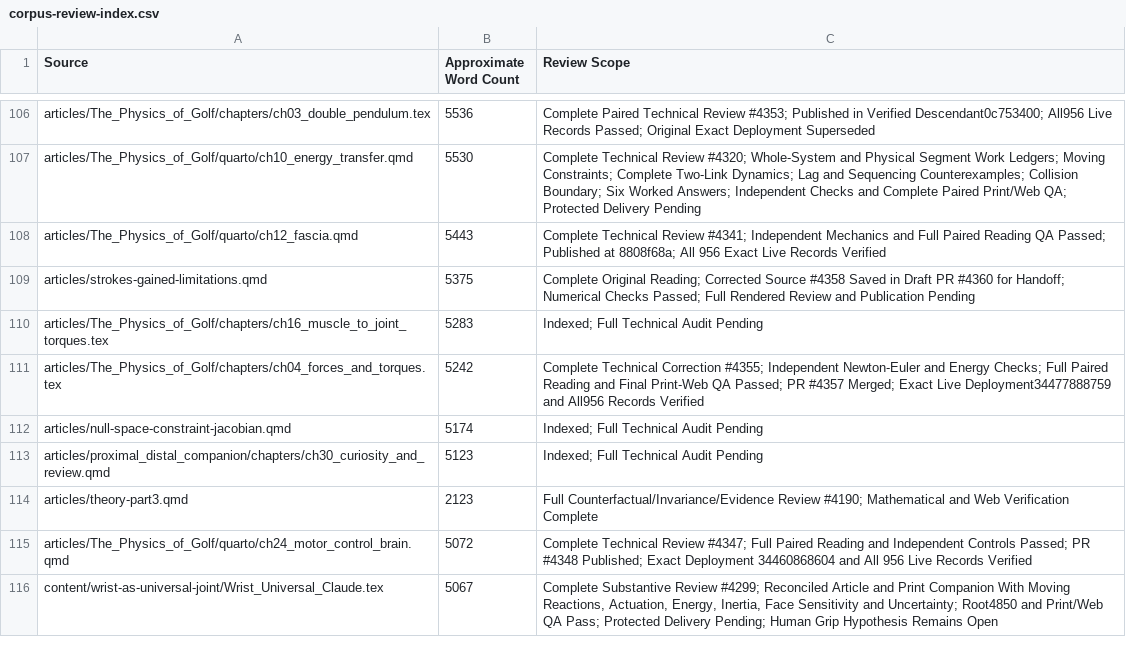
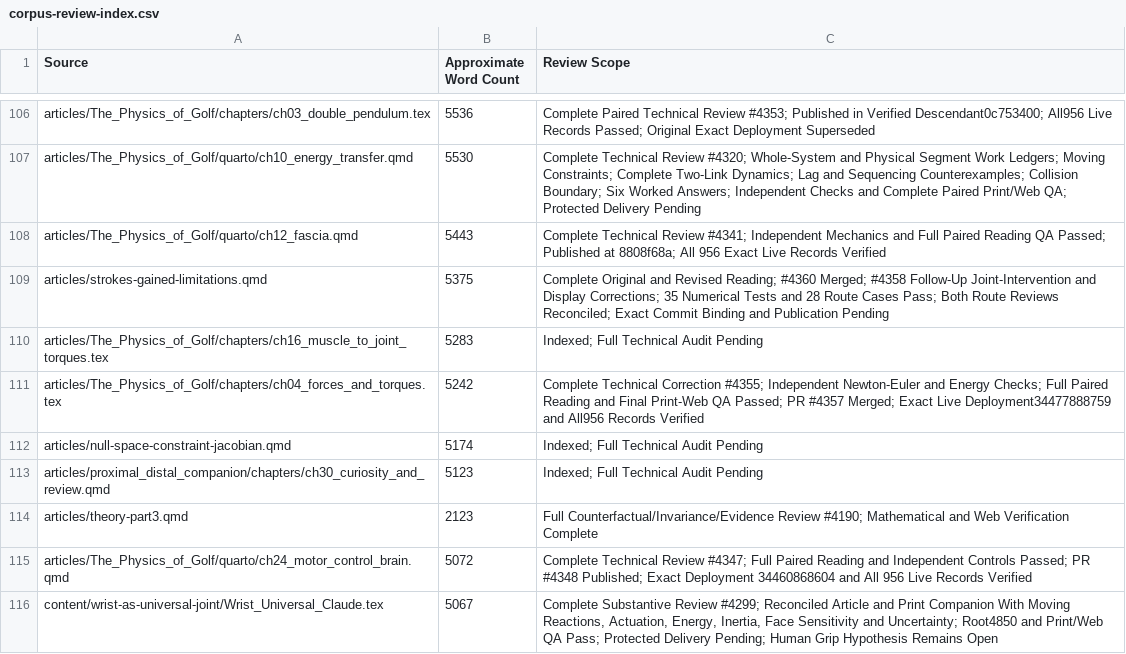
Before and after one commit to D-sorganization/AffineDrift, a CSV file: docs/development/technical-review/corpus-review-index.csv, drawn as a sheet; only a part is shown, gaps mark what is left out.

```diff
--- a/docs/development/technical-review/corpus-review-index.csv
+++ b/docs/development/technical-review/corpus-review-index.csv
@@ -108,3 +108,3 @@ articles/The_Physics_of_Golf/quarto/ch10_energy_transfer.qmd,5530,Complete Techn
 articles/The_Physics_of_Golf/quarto/ch12_fascia.qmd,5443,Complete Technical Review #4341; Independent Mechanics and Full Paired Reading QA Passed; Published at 8808f68a; All 956 Exact Live Records Verified
-articles/strokes-gained-limitations.qmd,5375,Complete Original Reading; Corrected Source #4358 Saved in Draft PR #4360 for Handoff; Numerical Checks Passed; Full Rendered Review and Publication Pending
+articles/strokes-gained-limitations.qmd,5375,Complete Original and Revised Reading; #4360 Merged; #4358 Follow-Up Joint-Intervention and Display Corrections; 35 Numerical Tests and 28 Route Cases Pass; Both Route Reviews Reconciled; Exact Commit Binding and Publication Pending
 articles/The_Physics_of_Golf/chapters/ch16_muscle_to_joint_torques.tex,5283,Indexed; Full Technical Audit Pending
```
Also changed, not shown: 18 other files.
